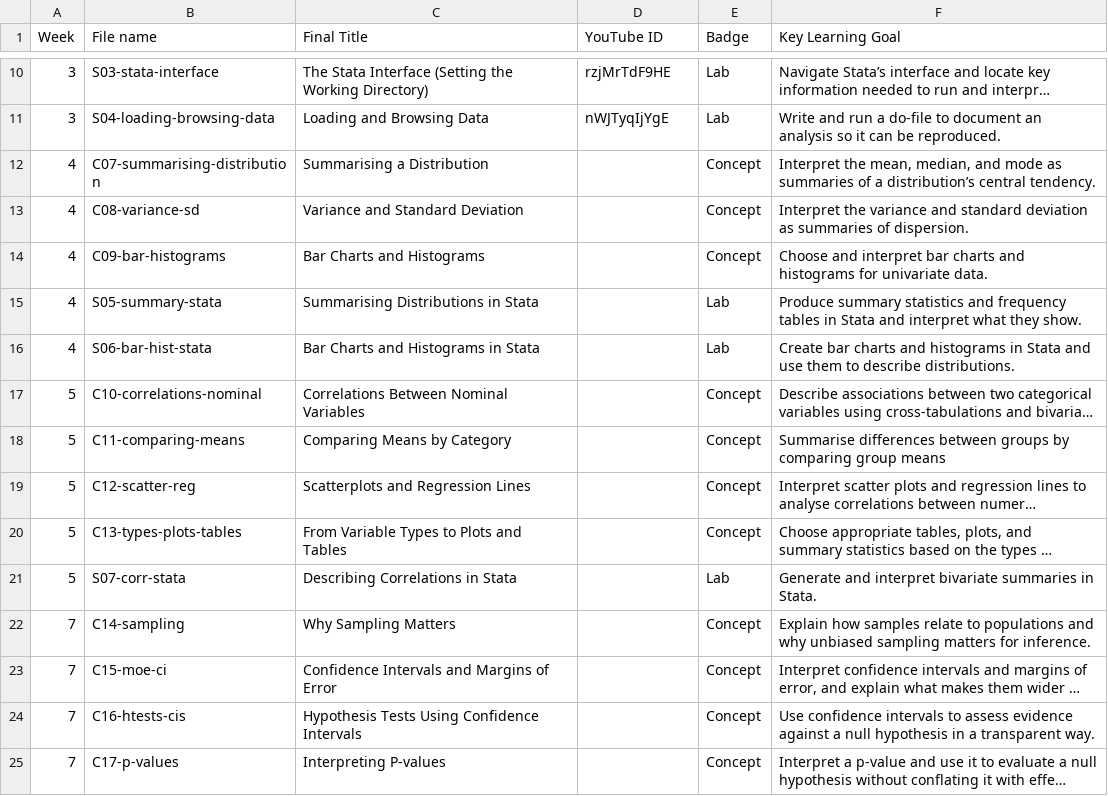
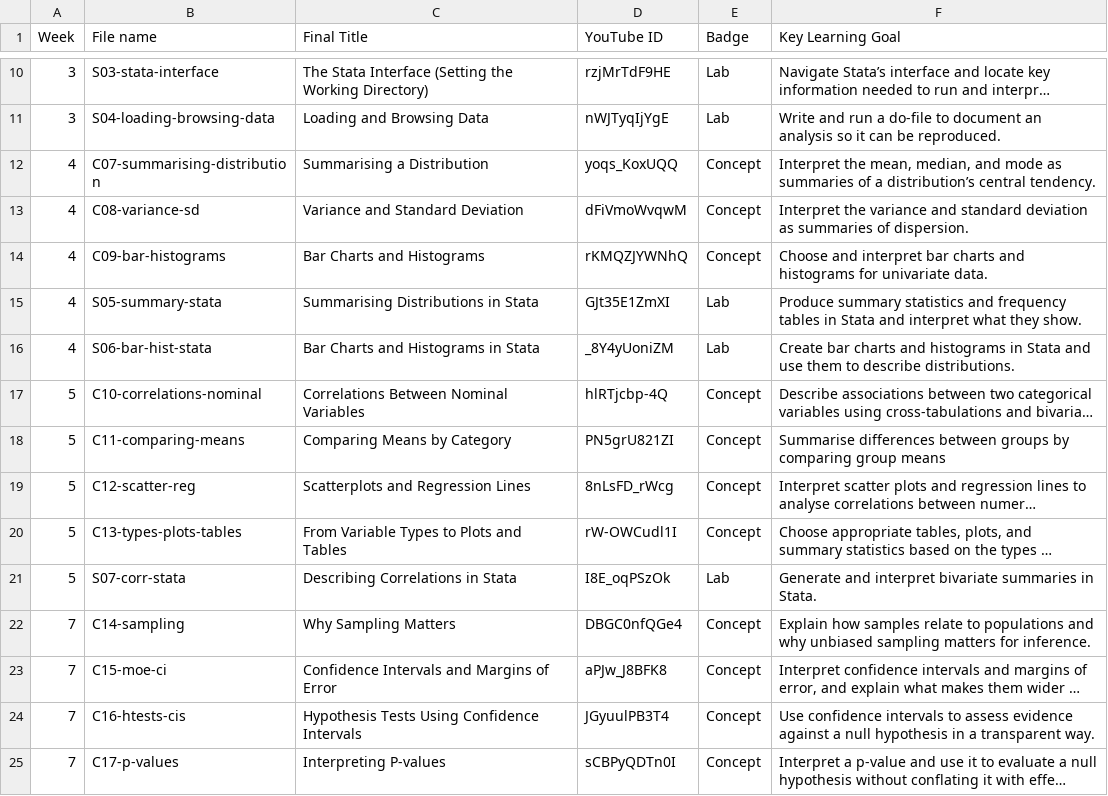
Before and after one commit to lfalab/methods-education, a CSV file: reference/videos_metadata.csv, drawn as a sheet; only a part is shown, gaps mark what is left out; long unchanged cells end in …; the diff covers the shown part only; the diff names each change by its address in the sheet, - before the commit and + after, or states it on an @@ line.

```diff
--- a/reference/videos_metadata.csv
+++ b/reference/videos_metadata.csv
-D12 (YouTube ID): (empty)
+D12 (YouTube ID): yoqs_KoxUQQ
-D13 (YouTube ID): (empty)
+D13 (YouTube ID): dFiVmoWvqwM
-D14 (YouTube ID): (empty)
+D14 (YouTube ID): rKMQZJYWNhQ
-D15 (YouTube ID): (empty)
+D15 (YouTube ID): GJt35E1ZmXI
-D16 (YouTube ID): (empty)
+D16 (YouTube ID): _8Y4yUoniZM
-D17 (YouTube ID): (empty)
+D17 (YouTube ID): hlRTjcbp-4Q
-D18 (YouTube ID): (empty)
+D18 (YouTube ID): PN5grU821ZI
-D19 (YouTube ID): (empty)
+D19 (YouTube ID): 8nLsFD_rWcg
-D20 (YouTube ID): (empty)
+D20 (YouTube ID): rW-OWCudl1I
-D21 (YouTube ID): (empty)
+D21 (YouTube ID): I8E_oqPSzOk
-D22 (YouTube ID): (empty)
+D22 (YouTube ID): DBGC0nfQGe4
-D23 (YouTube ID): (empty)
+D23 (YouTube ID): aPJw_J8BFK8
-D24 (YouTube ID): (empty)
+D24 (YouTube ID): JGyuulPB3T4
-D25 (YouTube ID): (empty)
+D25 (YouTube ID): sCBPyQDTn0I
```
Also changed, not shown: 1 moved row and 10 edited cells elsewhere in this file, 11 other files.
